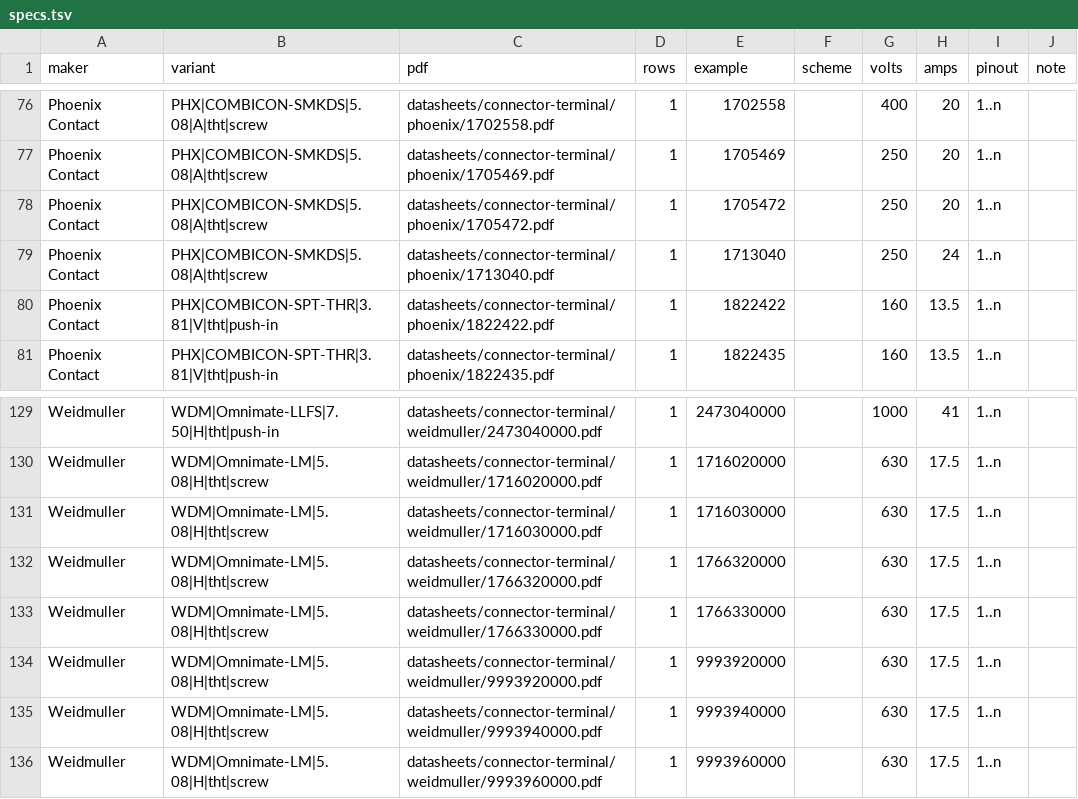
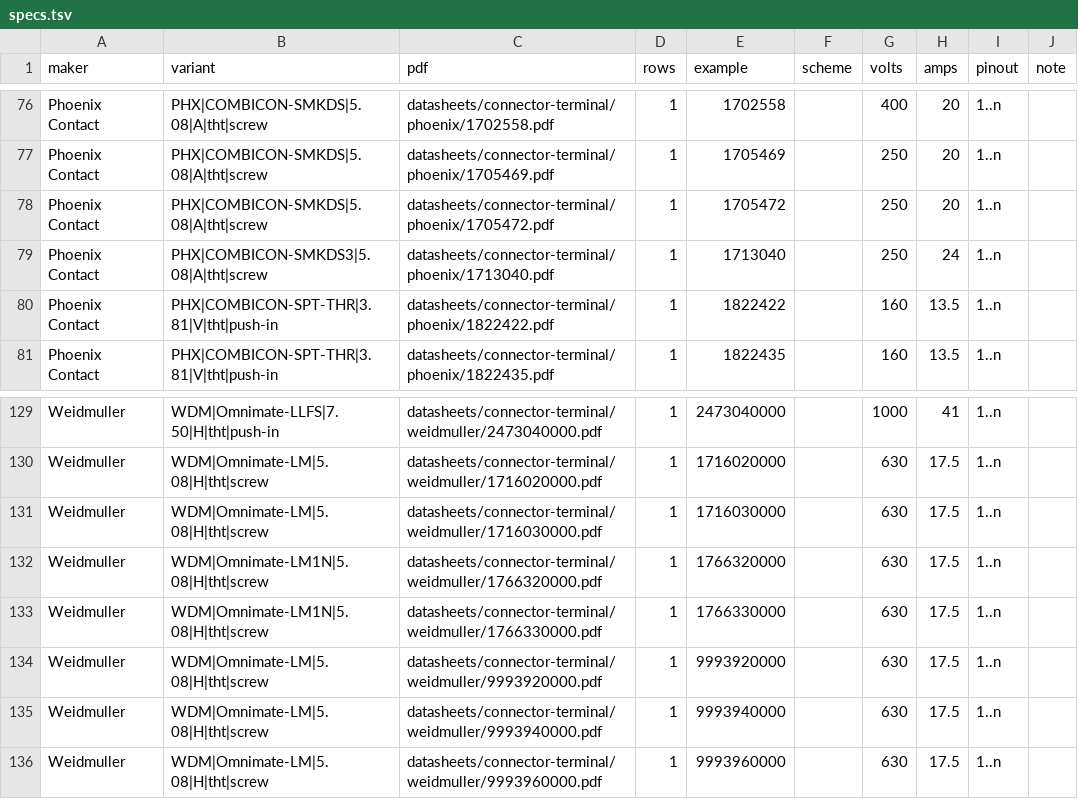
Before and after one commit to zaun/schematical, a TSV file: planning/plan-45-data/specs.tsv, drawn as a sheet; only a part is shown, gaps mark what is left out.

Commit message:
plan-45-C: footprints of the 19 fixed terminal-block variants (135 objects), explicit style in gen-terminals.js, two split variants, docs

```diff
--- a/planning/plan-45-data/specs.tsv
+++ b/planning/plan-45-data/specs.tsv
@@ -78,3 +78,3 @@ Phoenix Contact	PHX|COMBICON-SMKDS|5.08|A|tht|screw	datasheets/connector-termina
 Phoenix Contact	PHX|COMBICON-SMKDS|5.08|A|tht|screw	datasheets/connector-terminal/phoenix/1705472.pdf	1	1705472		250	20	1..n	
-Phoenix Contact	PHX|COMBICON-SMKDS|5.08|A|tht|screw	datasheets/connector-terminal/phoenix/1713040.pdf	1	1713040		250	24	1..n	
+Phoenix Contact	PHX|COMBICON-SMKDS3|5.08|A|tht|screw	datasheets/connector-terminal/phoenix/1713040.pdf	1	1713040		250	24	1..n	
 Phoenix Contact	PHX|COMBICON-SPT-THR|3.81|V|tht|push-in	datasheets/connector-terminal/phoenix/1822422.pdf	1	1822422		160	13.5	1..n	
@@ -131,4 +131,4 @@ Weidmuller	WDM|Omnimate-LM|5.08|H|tht|screw	datasheets/connector-terminal/weidmu
 Weidmuller	WDM|Omnimate-LM|5.08|H|tht|screw	datasheets/connector-terminal/weidmuller/1716030000.pdf	1	1716030000		630	17.5	1..n	
-Weidmuller	WDM|Omnimate-LM|5.08|H|tht|screw	datasheets/connector-terminal/weidmuller/1766320000.pdf	1	1766320000		630	17.5	1..n	
-Weidmuller	WDM|Omnimate-LM|5.08|H|tht|screw	datasheets/connector-terminal/weidmuller/1766330000.pdf	1	1766330000		630	17.5	1..n	
+Weidmuller	WDM|Omnimate-LM1N|5.08|H|tht|screw	datasheets/connector-terminal/weidmuller/1766320000.pdf	1	1766320000		630	17.5	1..n	
+Weidmuller	WDM|Omnimate-LM1N|5.08|H|tht|screw	datasheets/connector-terminal/weidmuller/1766330000.pdf	1	1766330000		630	17.5	1..n	
 Weidmuller	WDM|Omnimate-LM|5.08|H|tht|screw	datasheets/connector-terminal/weidmuller/9993920000.pdf	1	9993920000		630	17.5	1..n	
```
Also changed, not shown: 14 other files.
